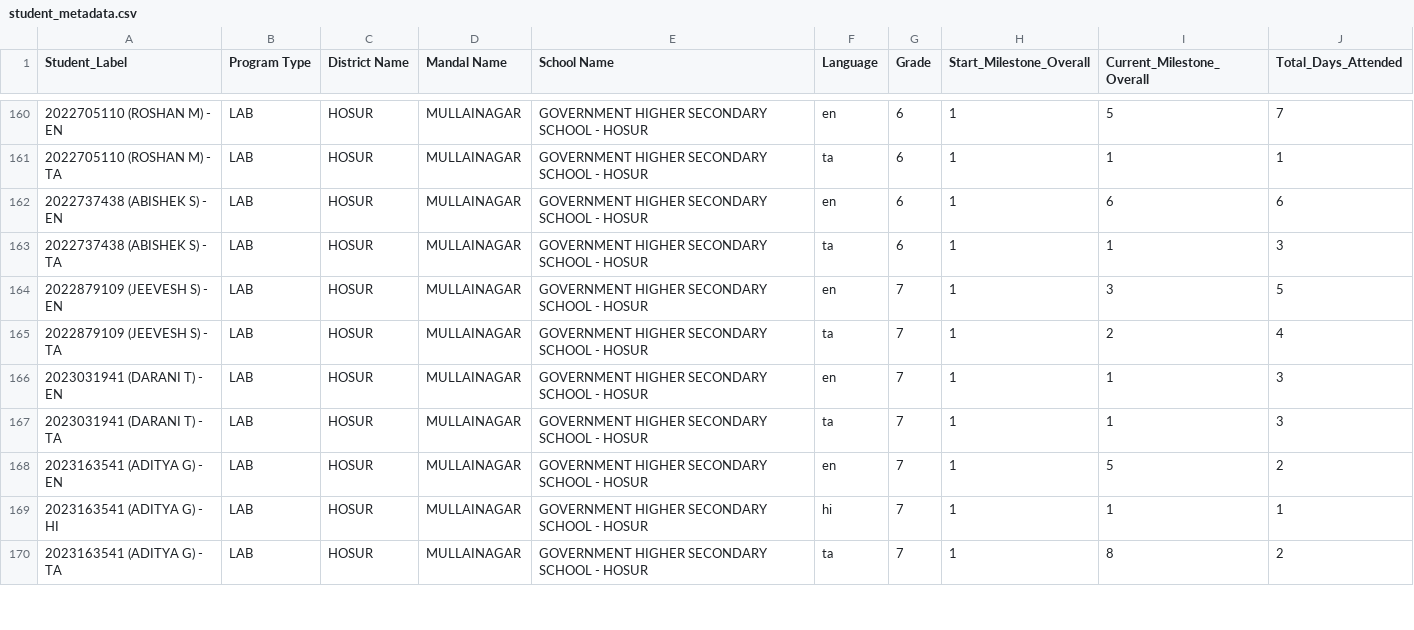
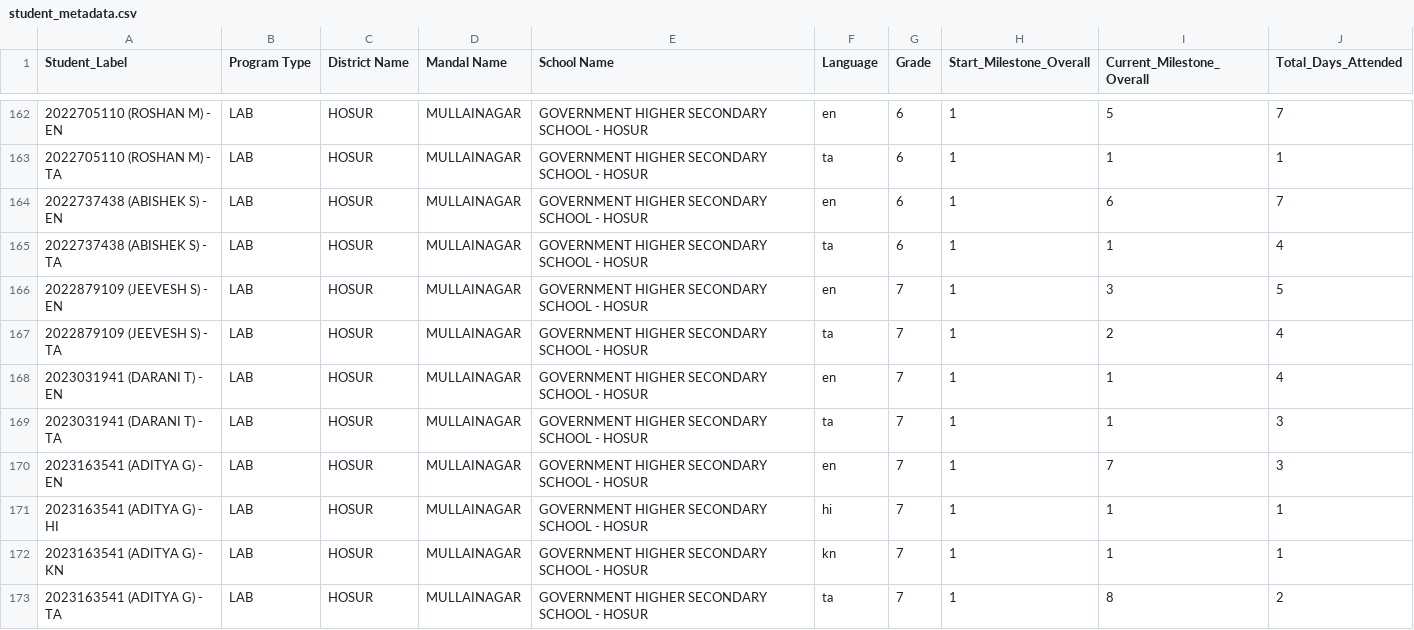
Before and after one commit to abhineetsingh10/internal-dashboard, a CSV file: student_metadata.csv, drawn as a sheet; only a part is shown, gaps mark what is left out; the diff covers the shown part only.

```diff
--- a/student_metadata.csv
+++ b/student_metadata.csv
@@ -161,10 +163,11 @@ Student_Label,Program Type,District Name,Mandal Name,School Name,Language,Grade,
 2022705110 (ROSHAN M) - TA,LAB,HOSUR,MULLAINAGAR,GOVERNMENT HIGHER SECONDARY SCHOOL - HOSUR,ta,6,1,1,1
-2022737438 (ABISHEK S) - EN,LAB,HOSUR,MULLAINAGAR,GOVERNMENT HIGHER SECONDARY SCHOOL - HOSUR,en,6,1,6,6
-2022737438 (ABISHEK S) - TA,LAB,HOSUR,MULLAINAGAR,GOVERNMENT HIGHER SECONDARY SCHOOL - HOSUR,ta,6,1,1,3
+2022737438 (ABISHEK S) - EN,LAB,HOSUR,MULLAINAGAR,GOVERNMENT HIGHER SECONDARY SCHOOL - HOSUR,en,6,1,6,7
+2022737438 (ABISHEK S) - TA,LAB,HOSUR,MULLAINAGAR,GOVERNMENT HIGHER SECONDARY SCHOOL - HOSUR,ta,6,1,1,4
 2022879109 (JEEVESH S) - EN,LAB,HOSUR,MULLAINAGAR,GOVERNMENT HIGHER SECONDARY SCHOOL - HOSUR,en,7,1,3,5
 2022879109 (JEEVESH S) - TA,LAB,HOSUR,MULLAINAGAR,GOVERNMENT HIGHER SECONDARY SCHOOL - HOSUR,ta,7,1,2,4
-2023031941 (DARANI T) - EN,LAB,HOSUR,MULLAINAGAR,GOVERNMENT HIGHER SECONDARY SCHOOL - HOSUR,en,7,1,1,3
+2023031941 (DARANI T) - EN,LAB,HOSUR,MULLAINAGAR,GOVERNMENT HIGHER SECONDARY SCHOOL - HOSUR,en,7,1,1,4
 2023031941 (DARANI T) - TA,LAB,HOSUR,MULLAINAGAR,GOVERNMENT HIGHER SECONDARY SCHOOL - HOSUR,ta,7,1,1,3
-2023163541 (ADITYA G) - EN,LAB,HOSUR,MULLAINAGAR,GOVERNMENT HIGHER SECONDARY SCHOOL - HOSUR,en,7,1,5,2
+2023163541 (ADITYA G) - EN,LAB,HOSUR,MULLAINAGAR,GOVERNMENT HIGHER SECONDARY SCHOOL - HOSUR,en,7,1,7,3
 2023163541 (ADITYA G) - HI,LAB,HOSUR,MULLAINAGAR,GOVERNMENT HIGHER SECONDARY SCHOOL - HOSUR,hi,7,1,1,1
+2023163541 (ADITYA G) - KN,LAB,HOSUR,MULLAINAGAR,GOVERNMENT HIGHER SECONDARY SCHOOL - HOSUR,kn,7,1,1,1
 2023163541 (ADITYA G) - TA,LAB,HOSUR,MULLAINAGAR,GOVERNMENT HIGHER SECONDARY SCHOOL - HOSUR,ta,7,1,8,2
```
Also changed, not shown: 4 added rows and 85 edited cells elsewhere in this file, 2 other files.
